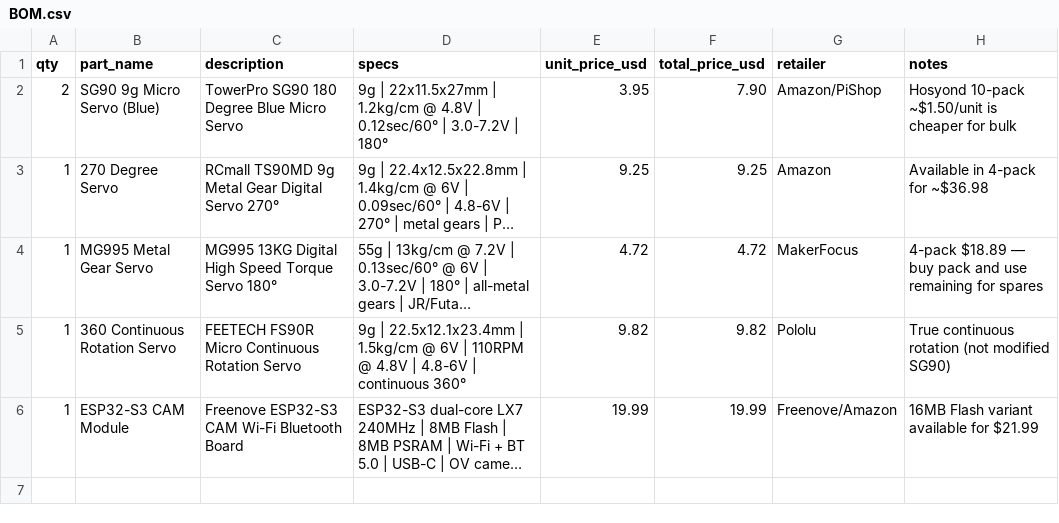
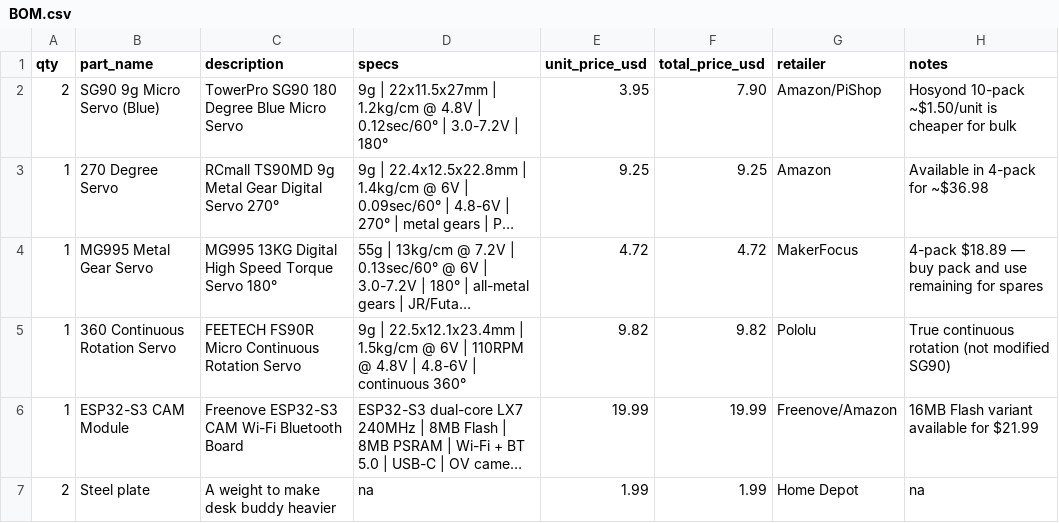
Before and after one commit to doeswork/desk_buddy, a CSV file: hardware/BOM.csv, drawn as a sheet; long unchanged cells end in …; the diff names each change by its address in the sheet, - before the commit and + after, or states it on an @@ line.

Commit message:
add bom item

```diff
--- a/hardware/BOM.csv
+++ b/hardware/BOM.csv
+row 7: 2 | Steel plate | A weight to make desk buddy heavier | na | 1.99 | 1.99 | Home Depot | na
```
